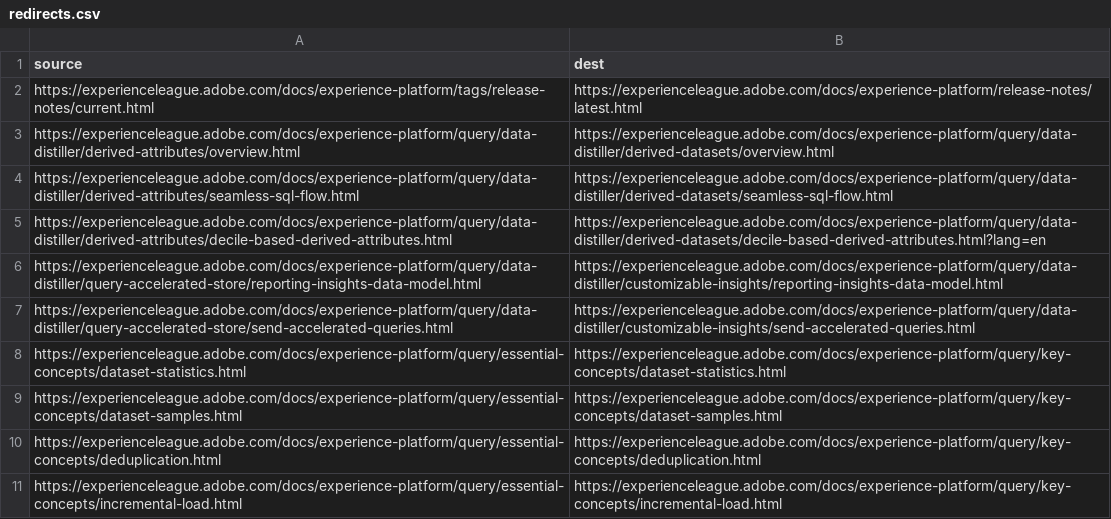
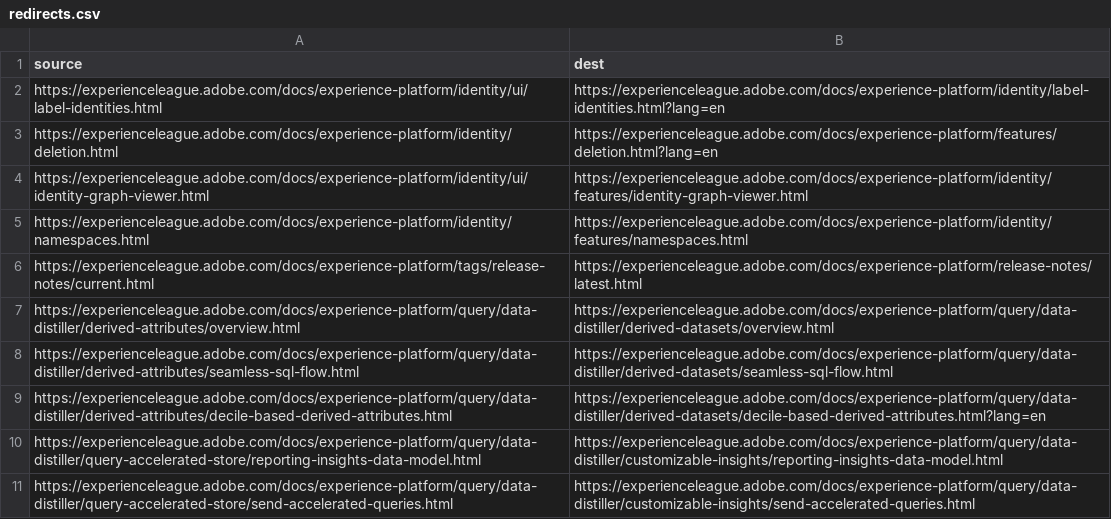
Before and after one commit to AdobeDocs/experience-platform.fr-FR, a CSV file: redirects.csv, drawn as a sheet; only a part is shown; the shorter side is filled out with more unchanged rows.

Commit message:
Updating Old File for core commit 98a383d61cc8e6c652ffd42501a3657e6240cb77

```diff
--- a/redirects.csv
+++ b/redirects.csv
@@ -1,2 +1,6 @@
 source,dest
+https://experienceleague.adobe.com/docs/experience-platform/identity/ui/label-identities.html,https://experienceleague.adobe.com/docs/experience-platform/identity/label-identities.html?lang=en
+https://experienceleague.adobe.com/docs/experience-platform/identity/deletion.html,https://experienceleague.adobe.com/docs/experience-platform/features/deletion.html?lang=en
+https://experienceleague.adobe.com/docs/experience-platform/identity/ui/identity-graph-viewer.html,https://experienceleague.adobe.com/docs/experience-platform/identity/features/identity-graph-viewer.html
+https://experienceleague.adobe.com/docs/experience-platform/identity/namespaces.html,https://experienceleague.adobe.com/docs/experience-platform/identity/features/namespaces.html
 https://experienceleague.adobe.com/docs/experience-platform/tags/release-notes/current.html,https://experienceleague.adobe.com/docs/experience-platform/release-notes/latest.html
```
